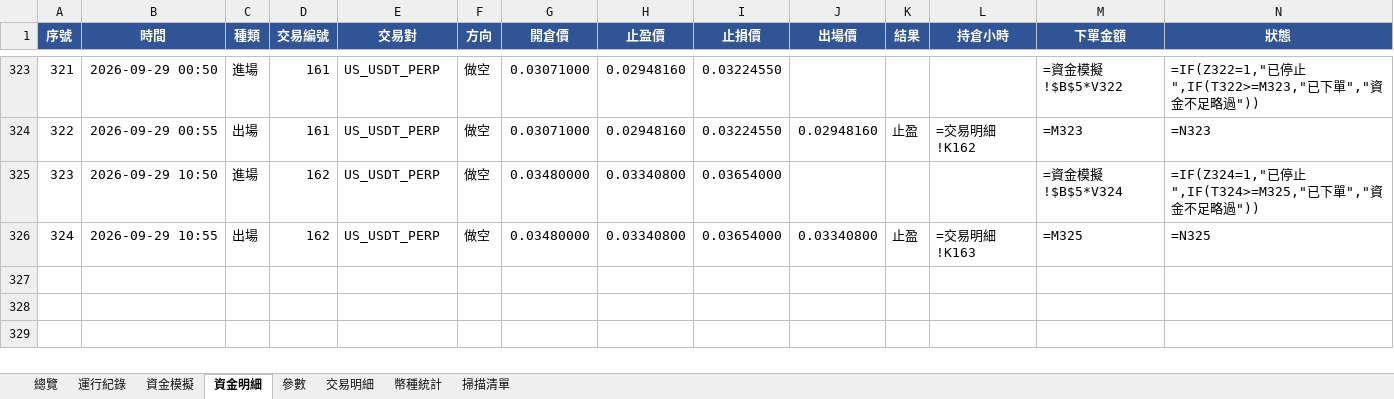
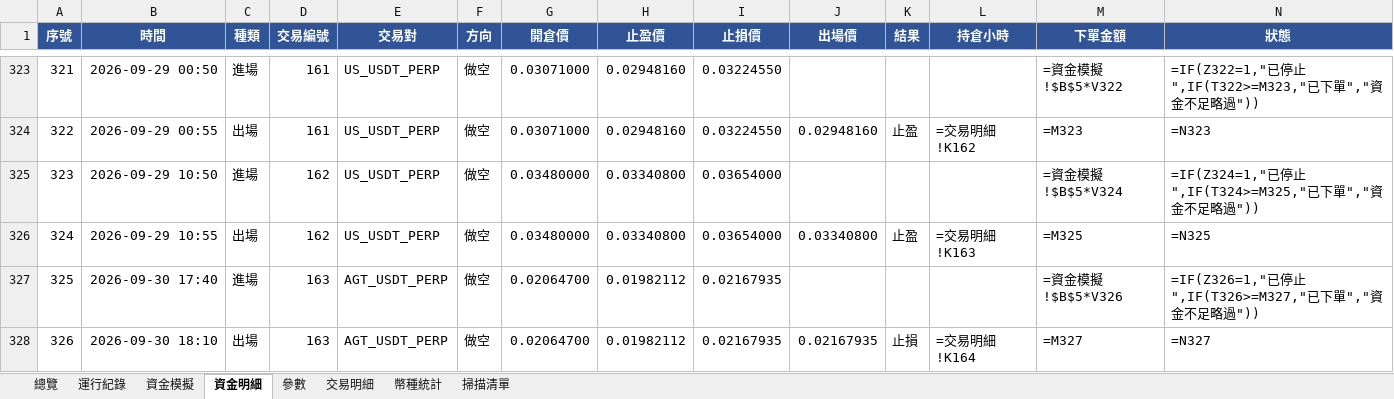
Before and after one commit to timzen43210/Crypto_Trader, an Excel workbook: output/dryrun_s4.xlsx, sheet 資金明細, drawn as a sheet; only a part is shown, gaps mark what is left out; values as stored, in another font and other column widths than the file's, no borders; formulas without a stored value are shown as written; conditional formats not drawn; rows hold the shown columns only; the diff names each change by its address in the sheet, - before the commit and + after, or states it on an @@ line.

```diff
--- a/output/dryrun_s4.xlsx (sheet 資金明細)
+++ b/output/dryrun_s4.xlsx (sheet 資金明細)
+row 327: 325 | 2026-09-30 17:40 | 進場 | 163 | AGT_USDT_PERP | 做空 | 0.02064700 | 0.01982112 | 0.02167935 |  |  |  | =資金模擬!$B$5*V326 | =IF(Z326=1,"已停止",IF(T326>=M327,"已下單","資金不足略過"))
+row 328: 326 | 2026-09-30 18:10 | 出場 | 163 | AGT_USDT_PERP | 做空 | 0.02064700 | 0.01982112 | 0.02167935 | 0.02167935 | 止損 | =交易明細!K164 | =M327 | =N327
```
Also changed, not shown: sheet 幣種統計, sheet 總覽, sheet 交易明細, sheet 資金模擬, sheet 運行紀錄, sheet 參數, charts or pictures, output/dryrun_rev.xlsx, output/dryrun_rev_wide.xlsx, 4 other files.
